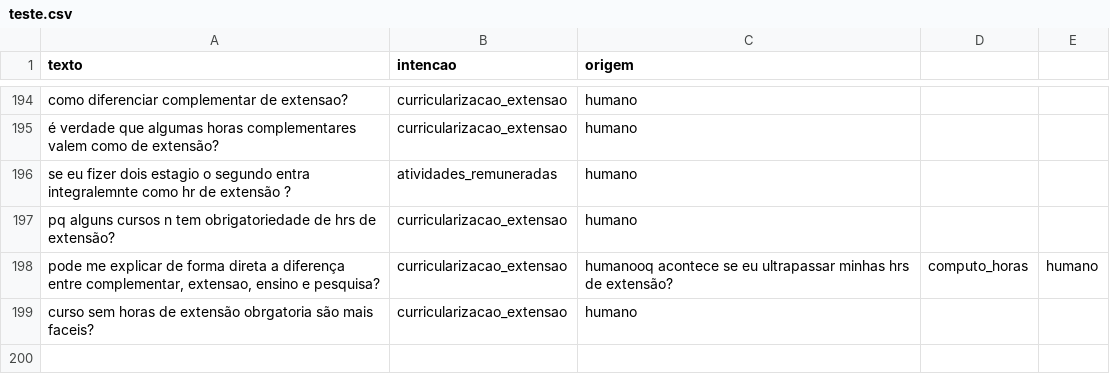
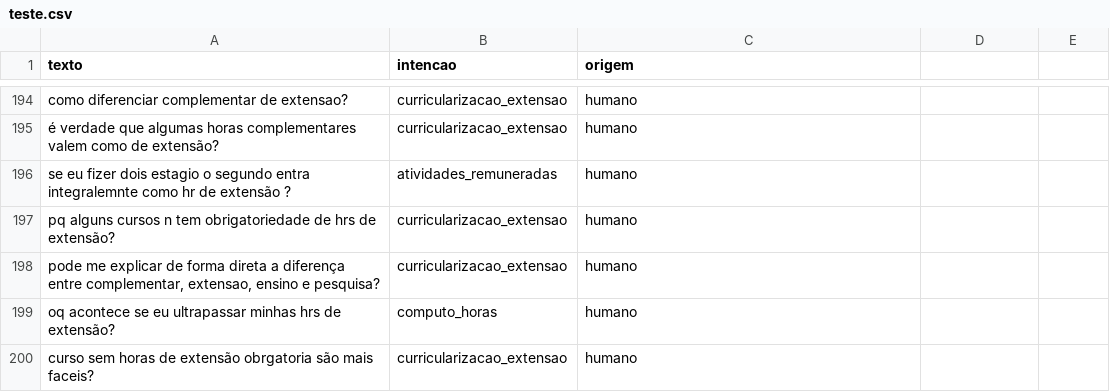
Before and after one commit to dudamacedo26/IA-2026-02-TP-Chatbot, a CSV file: dados/teste.csv, drawn as a sheet; only a part is shown, gaps mark what is left out.

Commit message:
corrigindo formatação com quebra de linha devida

```diff
--- a/dados/teste.csv
+++ b/dados/teste.csv
@@ -197,3 +197,4 @@ se eu fizer dois estagio o segundo entra integralemnte como hr de extensão ?,at
 pq alguns cursos n tem obrigatoriedade de hrs de extensão?,curricularizacao_extensao,humano
-"pode me explicar de forma direta a diferença entre complementar, extensao, ensino e pesquisa?",curricularizacao_extensao,humanooq acontece se eu ultrapassar minhas hrs de extensão?,computo_horas,humano
+"pode me explicar de forma direta a diferença entre complementar, extensao, ensino e pesquisa?",curricularizacao_extensao,humano
+oq acontece se eu ultrapassar minhas hrs de extensão?,computo_horas,humano
 curso sem horas de extensão obrgatoria são mais faceis?,curricularizacao_extensao,humano
```
